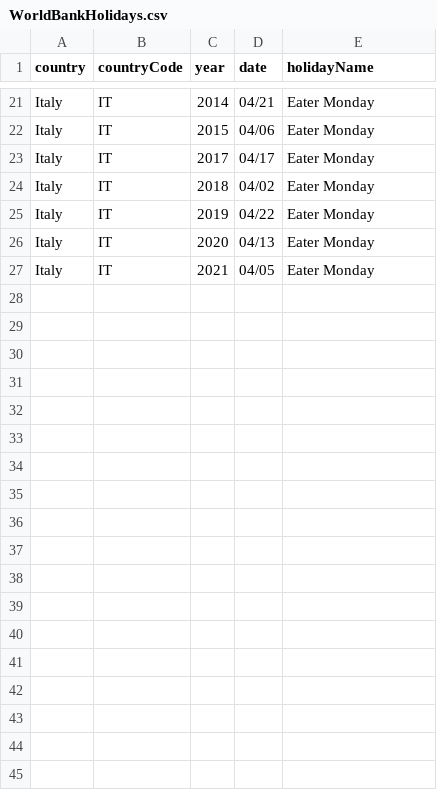
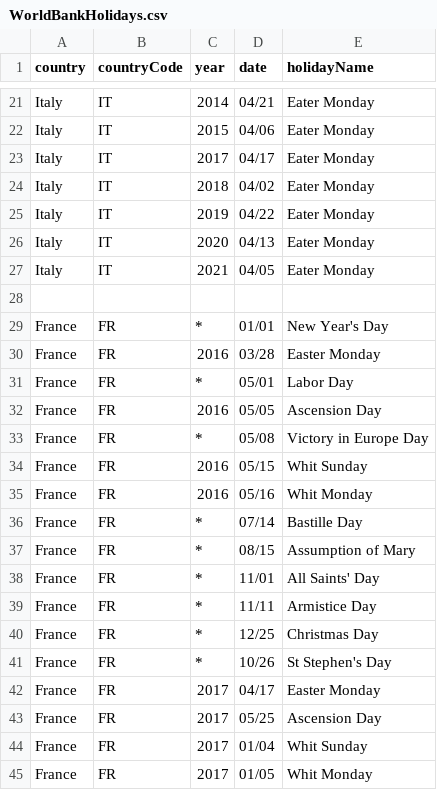
Before and after one commit to and29/World-Bank-Holidays, a CSV file: WorldBankHolidays.csv, drawn as a sheet; only a part is shown, gaps mark what is left out.

Commit message:
added French Holidays

```diff
--- a/WorldBankHolidays.csv
+++ b/WorldBankHolidays.csv
@@ -27 +27,19 @@ Italy,IT,2020,04/13,Eater Monday
 Italy,IT,2021,04/05,Eater Monday
+
+France,FR,*,01/01,New Year's Day
+France,FR,2016,03/28,Easter Monday
+France,FR,*,05/01,Labor Day
+France,FR,2016,05/05,Ascension Day
+France,FR,*,05/08,Victory in Europe Day
+France,FR,2016,05/15,Whit Sunday
+France,FR,2016,05/16,Whit Monday
+France,FR,*,07/14,Bastille Day
+France,FR,*,08/15,Assumption of Mary
+France,FR,*,11/01,All Saints' Day
+France,FR,*,11/11,Armistice Day
+France,FR,*,12/25,Christmas Day
+France,FR,*,10/26,St Stephen's Day
+France,FR,2017,04/17,Easter Monday
+France,FR,2017,05/25,Ascension Day
+France,FR,2017,01/04,Whit Sunday
+France,FR,2017,01/05,Whit Monday
```
